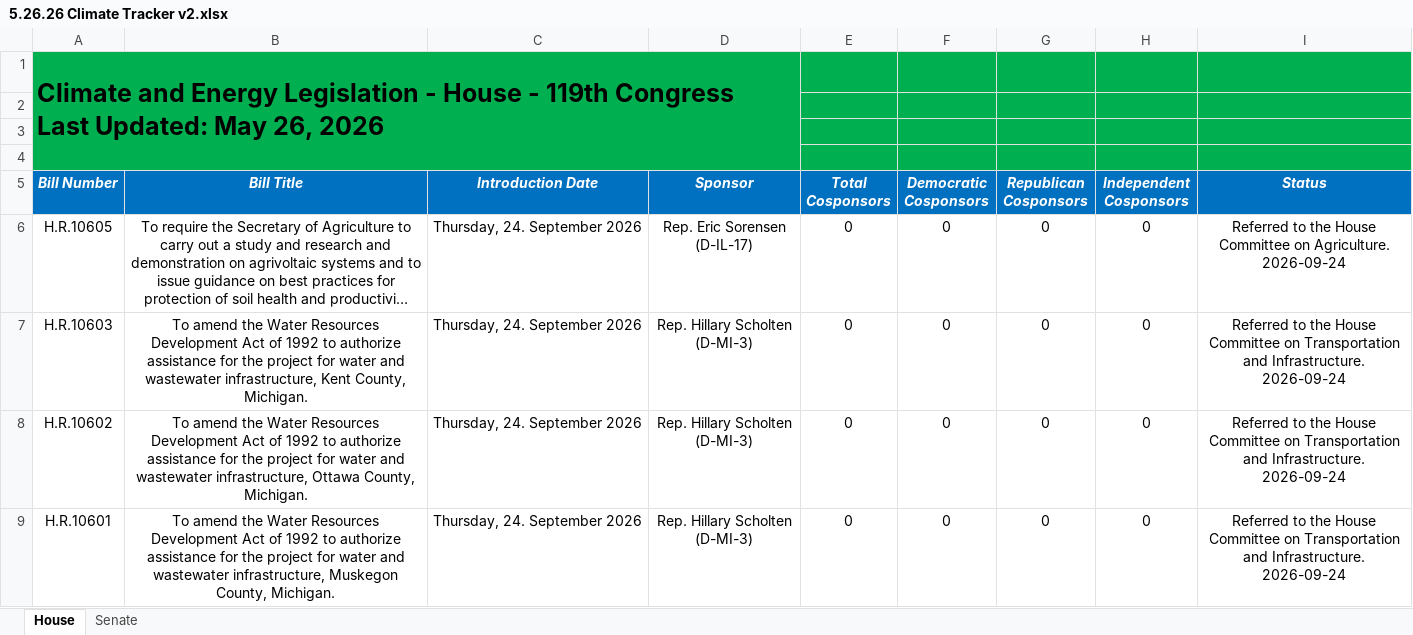
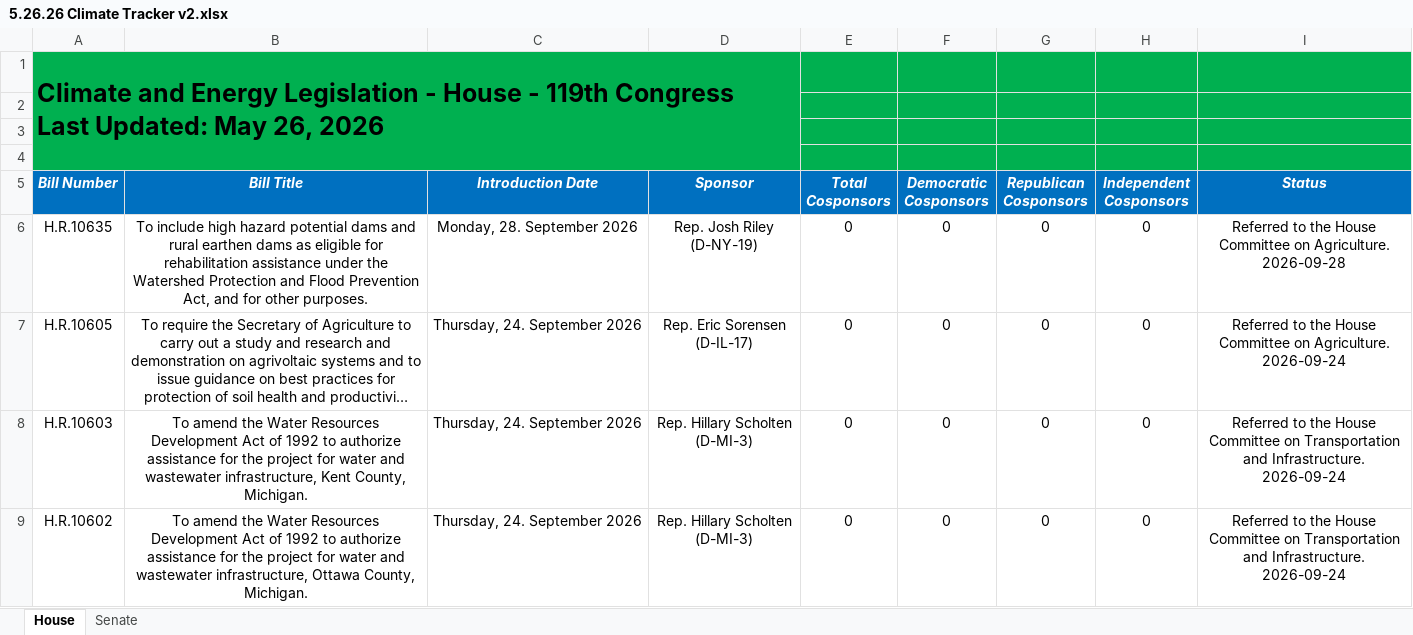
Before and after one commit to wmktaylor1549/congress-digest, an Excel workbook: 5.26.26 Climate Tracker v2.xlsx, sheet House, drawn as a sheet; only a part is shown; the shorter side is filled out with more unchanged rows; long unchanged cells end in …; values as stored, in another font and other column widths than the file's, no borders; conditional formats and table styles not drawn; the diff names each change by its address in the sheet, - before the commit and + after, or states it on an @@ line.

```diff
--- a/5.26.26 Climate Tracker v2.xlsx (sheet House)
+++ b/5.26.26 Climate Tracker v2.xlsx (sheet House)
+row 6: H.R.10635 | To include high hazard potential dams and rural earthen dams as eligible for rehabilitation assistance under the Watershed Protection and Flood Prevention Act, and for other purposes. | Monday, 28. September 2026 | Rep. Josh Riley (D-NY-19) | 0 | 0 | 0 | 0 | Referred to the House Committee on Agriculture. 2026-09-28
```
Also changed, not shown: 1 other file.
